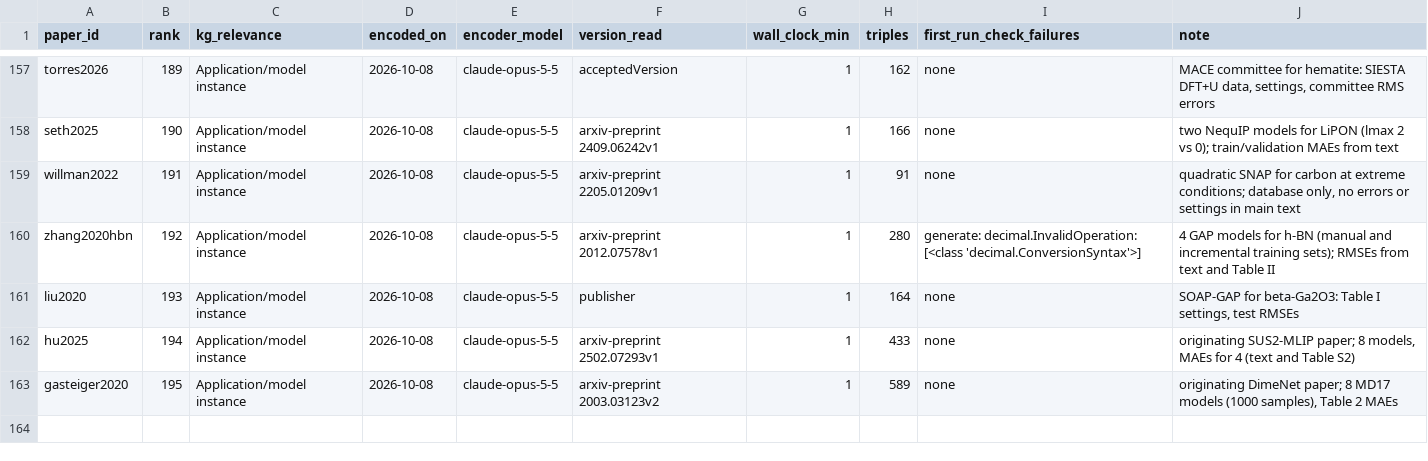
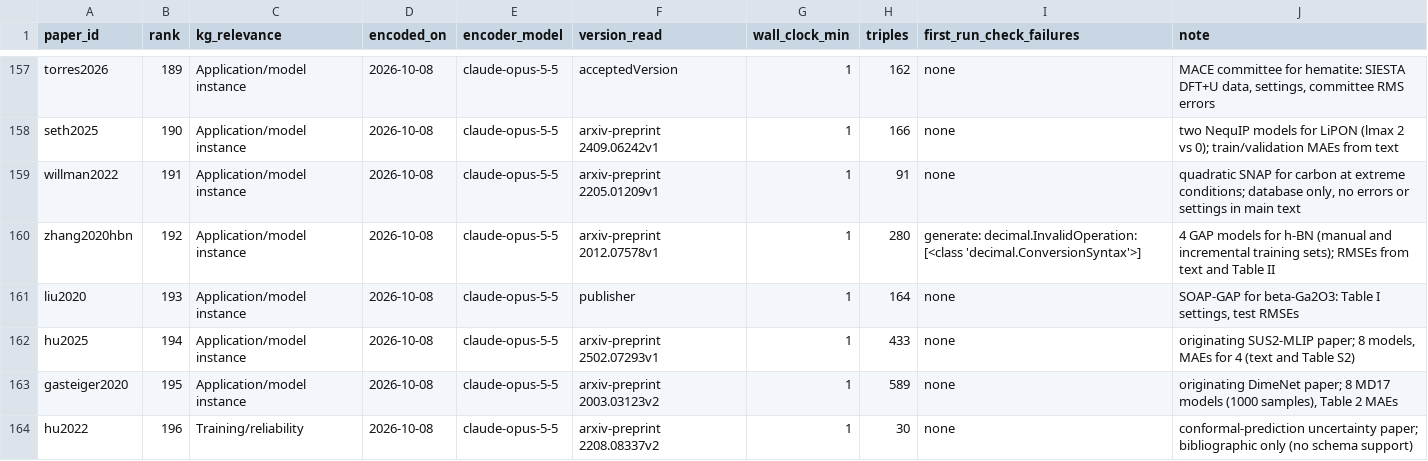
Before and after one commit to danielhz/mlips-ontology, a CSV file: artifacts/kg/population-log.csv, drawn as a sheet; only a part is shown, gaps mark what is left out; the diff names each change by its address in the sheet, - before the commit and + after, or states it on an @@ line.

Commit message:
kg: encode hu2022 (30 triples)

```diff
--- a/artifacts/kg/population-log.csv
+++ b/artifacts/kg/population-log.csv
+row 164: hu2022 | 196 | Training/reliability | 2026-10-08 | claude-opus-5-5 | arxiv-preprint 2208.08337v2 | 1 | 30 | none | conformal-prediction uncertainty paper; bibliographic only (no schema support)
```
Also changed, not shown: 1 other file.
